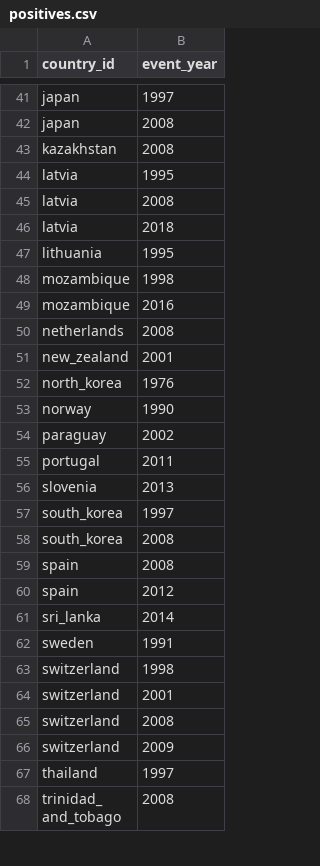
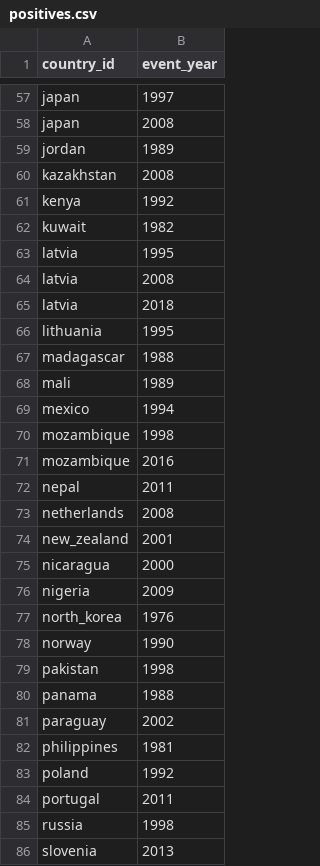
Before and after one commit to AminAlAit/qgi-6.0, a CSV file: data/shape_inputs_v2/banking_and_financial_crisis/positives.csv, drawn as a sheet; only a part is shown, gaps mark what is left out; the shorter side is filled out with more unchanged rows; the diff covers the shown part only; the diff names each change by its address in the sheet, - before the commit and + after, or states it on an @@ line.

```diff
--- a/data/shape_inputs_v2/banking_and_financial_crisis/positives.csv
+++ b/data/shape_inputs_v2/banking_and_financial_crisis/positives.csv
+row 59: jordan | 1989
+row 61: kenya | 1992
+row 62: kuwait | 1982
+row 67: madagascar | 1988
+row 68: mali | 1989
+row 69: mexico | 1994
+row 72: nepal | 2011
+row 75: nicaragua | 2000
+row 76: nigeria | 2009
+row 79: pakistan | 1998
+row 80: panama | 1988
+row 82: philippines | 1981
+row 83: poland | 1992
+row 85: russia | 1998
```
Also changed, not shown: 30 added rows and 3 removed rows elsewhere in this file, 18 other files.
